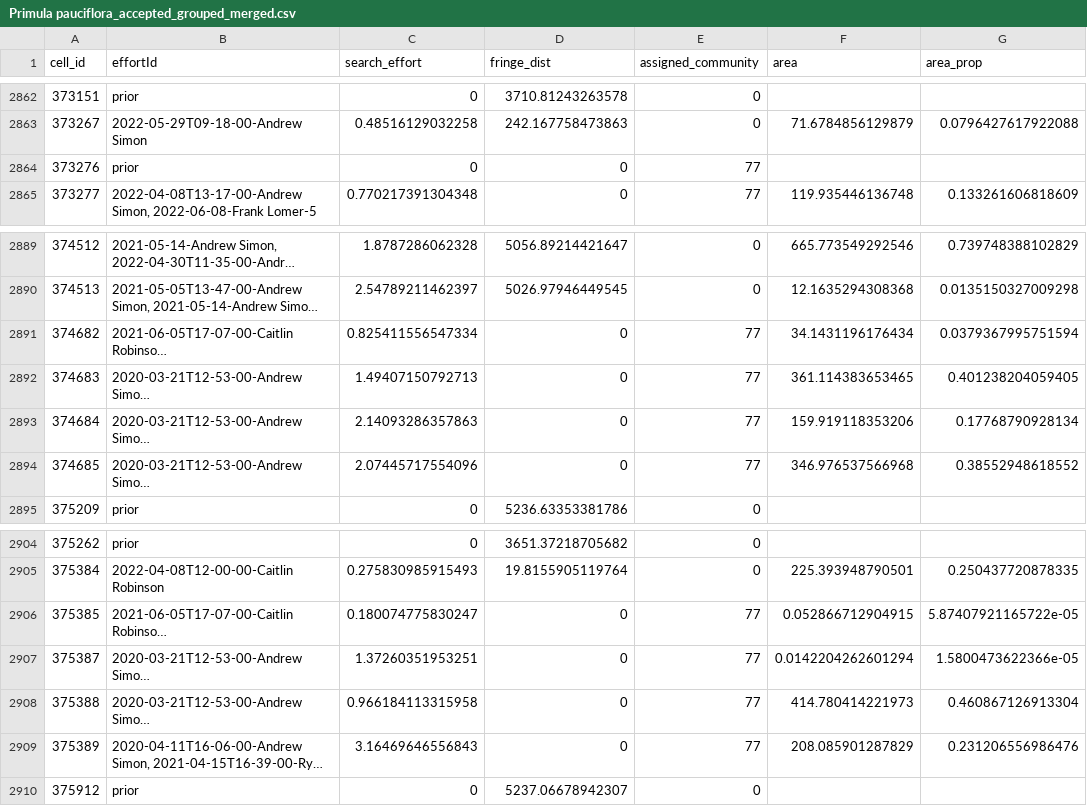
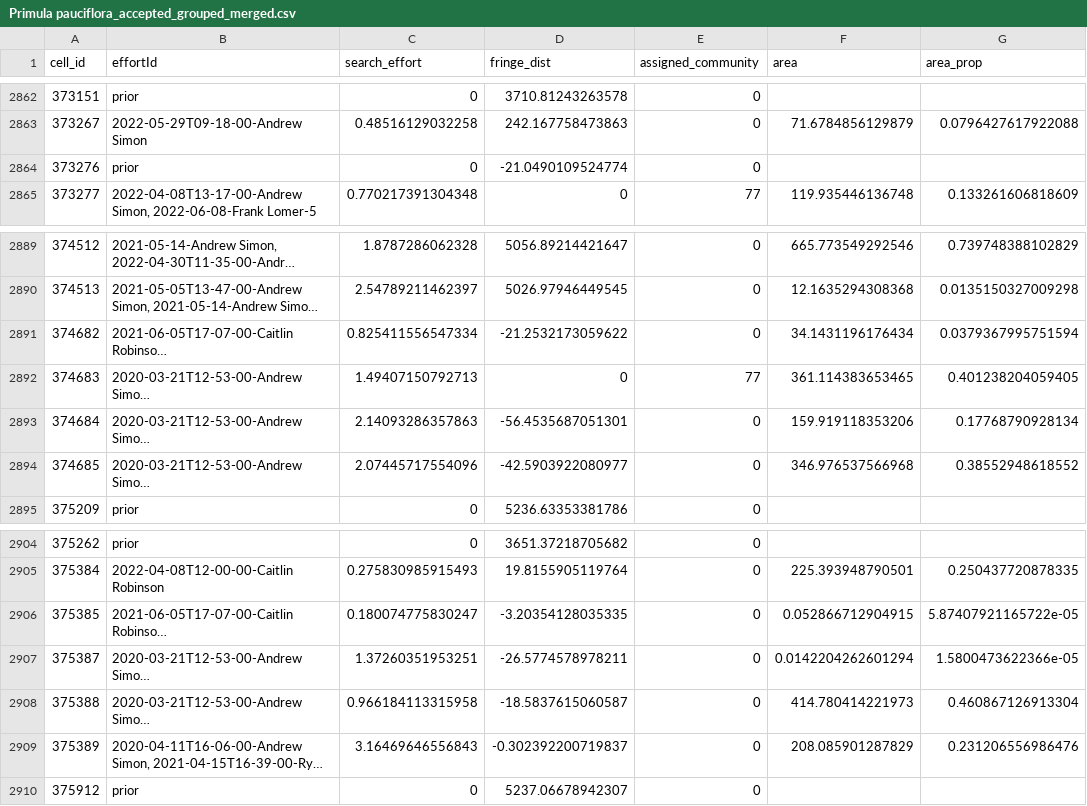
Before and after one commit to IMERSS/biodiversity-change-protocol, a CSV file: Analysis_outputs/Intermediate/Primula pauciflora_accepted_grouped_merged.csv, drawn as a sheet; only a part is shown, gaps mark what is left out; long unchanged cells end in …; the diff names each change by its address in the sheet, - before the commit and + after, or states it on an @@ line.

```diff
--- a/Analysis_outputs/Intermediate/Primula pauciflora_accepted_grouped_merged.csv
+++ b/Analysis_outputs/Intermediate/Primula pauciflora_accepted_grouped_merged.csv
-D2864 (fringe_dist): 0
+D2864 (fringe_dist): -21.0490109524774
-E2864 (assigned_community): 77
+E2864 (assigned_community): 0
-D2891 (fringe_dist): 0
+D2891 (fringe_dist): -21.2532173059622
-E2891 (assigned_community): 77
+E2891 (assigned_community): 0
-D2893 (fringe_dist): 0
+D2893 (fringe_dist): -56.4535687051301
-E2893:E2894 (assigned_community): 77
+E2893:E2894 (assigned_community): 0
-D2894 (fringe_dist): 0
+D2894 (fringe_dist): -42.5903922080977
-D2906 (fringe_dist): 0
+D2906 (fringe_dist): -3.20354128035335
-E2906:E2909 (assigned_community): 77
+E2906:E2909 (assigned_community): 0
-D2907 (fringe_dist): 0
+D2907 (fringe_dist): -26.5774578978211
-D2908 (fringe_dist): 0
+D2908 (fringe_dist): -18.5837615060587
-D2909 (fringe_dist): 0
+D2909 (fringe_dist): -0.302392200719837
```
Also changed, not shown: Analysis_outputs/Intermediate/Crassula connata_accepted_grouped_merged.csv, Analysis_outputs/Intermediate/Crassula connata_stats.csv, 28 other files.
